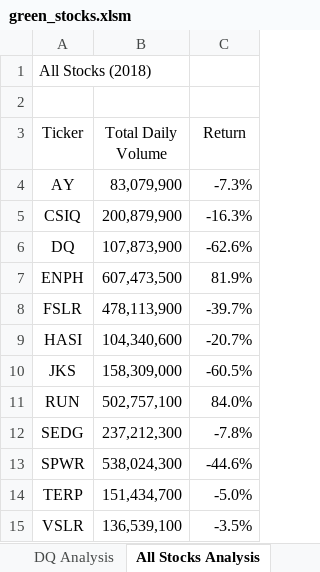
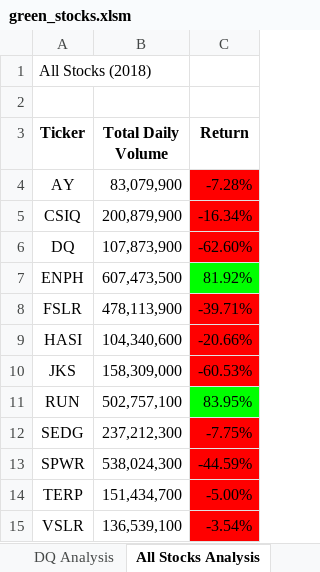
Before and after one commit to iprudhomme/stock-analysis, an Excel workbook: green_stocks.xlsm, sheet All Stocks Analysis, drawn as a sheet; values as stored, in another font and other column widths than the file's, no borders; the diff names each change by its address in the sheet, - before the commit and + after, or states it on an @@ line.

Commit message:
Added formatting code for the All Stocks Analysis worksheet

```diff
--- a/green_stocks.xlsm (sheet All Stocks Analysis)
+++ b/green_stocks.xlsm (sheet All Stocks Analysis)
-A3:C3 bold: off
+A3:C3 bold: on
-C4 (Return): -7.3%
+C4 (Return): -7.28%
-C4:C6 fill: none
+C4:C6 fill: #FF0000
-C5 (Return): -16.3%
+C5 (Return): -16.34%
-C6 (Return): -62.6%
+C6 (Return): -62.60%
-C7 (Return): 81.9%
+C7 (Return): 81.92%
-C7 fill: none
+C7 fill: #00FF00
-C8 (Return): -39.7%
+C8 (Return): -39.71%
-C8:C10 fill: none
+C8:C10 fill: #FF0000
-C9 (Return): -20.7%
+C9 (Return): -20.66%
-C10 (Return): -60.5%
+C10 (Return): -60.53%
-C11 (Return): 84.0%
+C11 (Return): 83.95%
-C11 fill: none
+C11 fill: #00FF00
-C12 (Return): -7.8%
+C12 (Return): -7.75%
-C12:C15 fill: none
+C12:C15 fill: #FF0000
-C13 (Return): -44.6%
+C13 (Return): -44.59%
-C14 (Return): -5.0%
+C14 (Return): -5.00%
-C15 (Return): -3.5%
+C15 (Return): -3.54%
```
